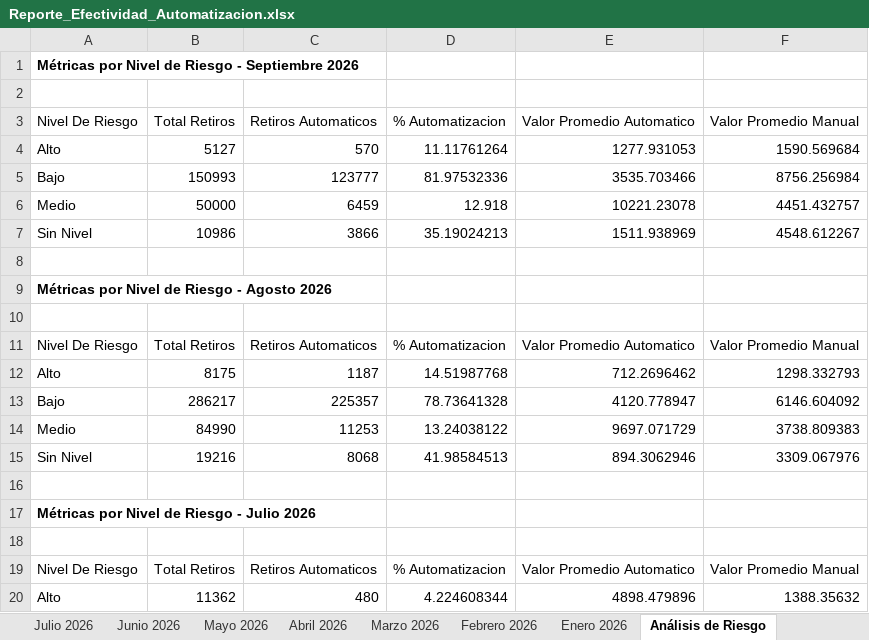
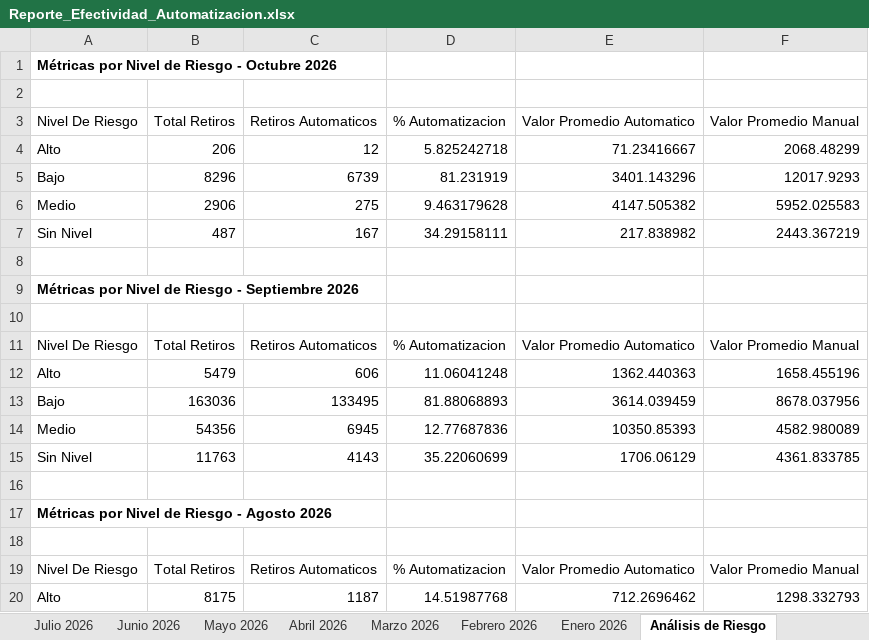
Before and after one commit to VirtualSoft026/Dashboard-Retiros, an Excel workbook: Reporte_Efectividad_Automatizacion.xlsx, sheet Análisis de Riesgo, drawn as a sheet; only a part is shown; the shorter side is filled out with more unchanged rows; values as stored, in another font and other column widths than the file's, no borders; removed rows and columns are numbered as before the commit, all else as after; the diff names each change by its address in the sheet, - before the commit and + after, or states it on an @@ line.

```diff
--- a/Reporte_Efectividad_Automatizacion.xlsx (sheet Análisis de Riesgo)
+++ b/Reporte_Efectividad_Automatizacion.xlsx (sheet Análisis de Riesgo)
+row 1: Métricas por Nivel de Riesgo - Octubre 2026
+row 2: (empty)
+row 3: Nivel De Riesgo | Total Retiros | Retiros Automaticos | % Automatizacion | Valor Promedio Automatico | Valor Promedio Manual
+row 4: Alto | 206 | 12 | 5.825242718 | 71.23416667 | 2068.48299
+row 5: Bajo | 8296 | 6739 | 81.231919 | 3401.143296 | 12017.9293
+row 6: Medio | 2906 | 275 | 9.463179628 | 4147.505382 | 5952.025583
+row 7: Sin Nivel | 487 | 167 | 34.29158111 | 217.838982 | 2443.367219
+row 8: (empty)
-row 4: Alto | 5127 | 570 | 11.11761264 | 1277.931053 | 1590.569684
-row 5: Bajo | 150993 | 123777 | 81.97532336 | 3535.703466 | 8756.256984
-row 6: Medio | 50000 | 6459 | 12.918 | 10221.23078 | 4451.432757
-row 7: Sin Nivel | 10986 | 3866 | 35.19024213 | 1511.938969 | 4548.612267
+row 12: Alto | 5479 | 606 | 11.06041248 | 1362.440363 | 1658.455196
+row 13: Bajo | 163036 | 133495 | 81.88068893 | 3614.039459 | 8678.037956
+row 14: Medio | 54356 | 6945 | 12.77687836 | 10350.85393 | 4582.980089
+row 15: Sin Nivel | 11763 | 4143 | 35.22060699 | 1706.06129 | 4361.833785
```
Also changed, not shown: sheet Septiembre 2026, sheet Resumen Comparativo, other sheet tabs, 2 other files.
